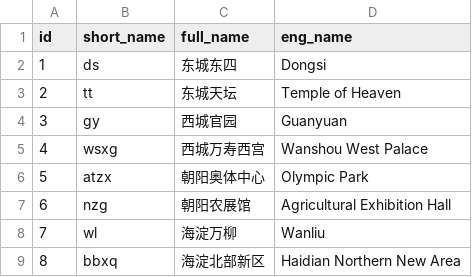
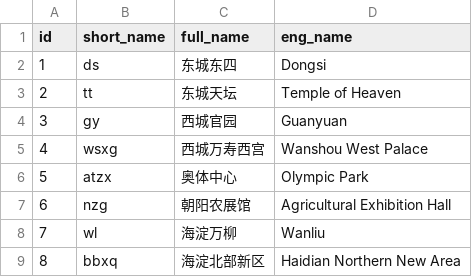
Before and after one commit to scottcheng/bj-air-vis, a CSV file: data/locations.csv, drawn as a sheet; only a part is shown.

Commit message:
swapped ch and en names to avoid overlap

```diff
--- a/data/locations.csv
+++ b/data/locations.csv
@@ -5,3 +5,3 @@ id,short_name,full_name,eng_name
 4,wsxg,西城万寿西宫,Wanshou West Palace
-5,atzx,朝阳奥体中心,Olympic Park
+5,atzx,奥体中心,Olympic Park
 6,nzg,朝阳农展馆,Agricultural Exhibition Hall
```
Also changed, not shown: 3 other files.
